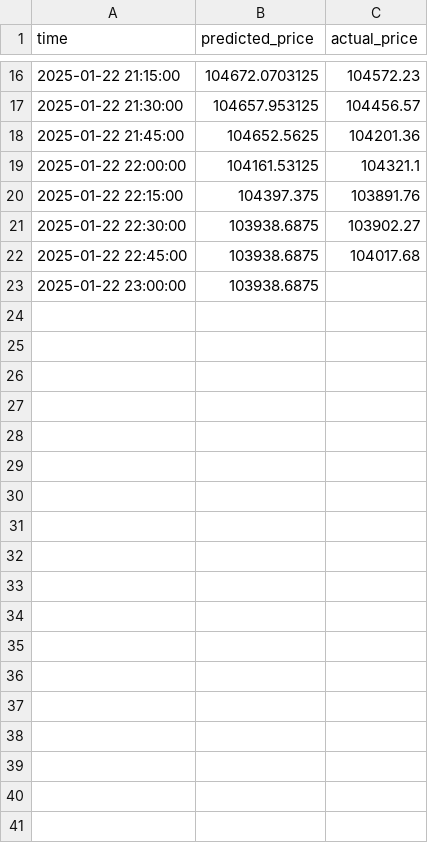
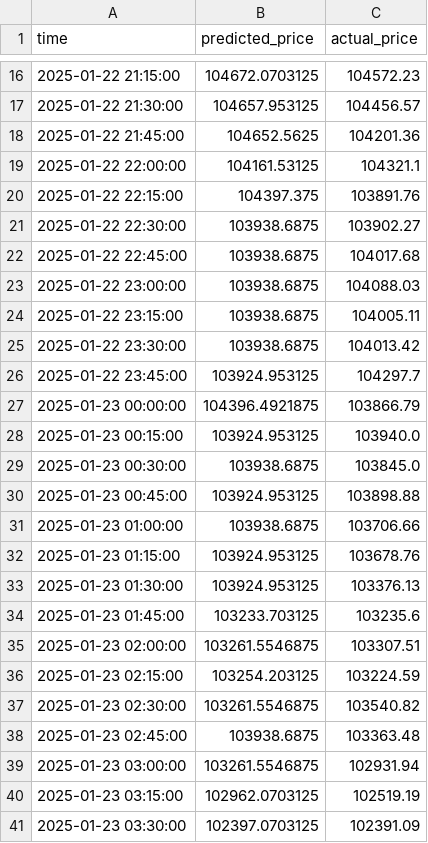
Before and after one commit to ElouanBahri/Predicting_crypto_prices, a CSV file: src/notebooks/tableau des predictions.csv, drawn as a sheet; only a part is shown, gaps mark what is left out; the diff covers the shown part only.

```diff
--- a/src/notebooks/tableau des predictions.csv
+++ b/src/notebooks/tableau des predictions.csv
@@ -22,2 +22,20 @@ time;predicted_price;actual_price
 2025-01-22 22:45:00;103938.6875;104017.68
-2025-01-22 23:00:00;103938.6875;
+2025-01-22 23:00:00;103938.6875;104088.03
+2025-01-22 23:15:00;103938.6875;104005.11
+2025-01-22 23:30:00;103938.6875;104013.42
+2025-01-22 23:45:00;103924.953125;104297.7
+2025-01-23 00:00:00;104396.4921875;103866.79
+2025-01-23 00:15:00;103924.953125;103940.0
+2025-01-23 00:30:00;103938.6875;103845.0
+2025-01-23 00:45:00;103924.953125;103898.88
+2025-01-23 01:00:00;103938.6875;103706.66
+2025-01-23 01:15:00;103924.953125;103678.76
+2025-01-23 01:30:00;103924.953125;103376.13
+2025-01-23 01:45:00;103233.703125;103235.6
+2025-01-23 02:00:00;103261.5546875;103307.51
+2025-01-23 02:15:00;103254.203125;103224.59
+2025-01-23 02:30:00;103261.5546875;103540.82
+2025-01-23 02:45:00;103938.6875;103363.48
+2025-01-23 03:00:00;103261.5546875;102931.94
+2025-01-23 03:15:00;102962.0703125;102519.19
+2025-01-23 03:30:00;102397.0703125;102391.09
```
Also changed, not shown: 47 added rows elsewhere in this file, 16 other files.
